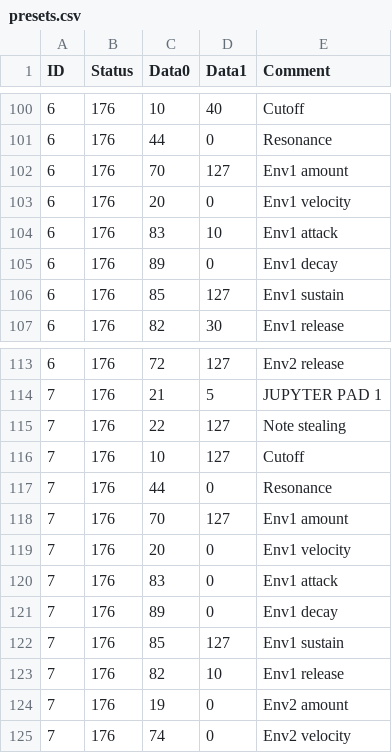
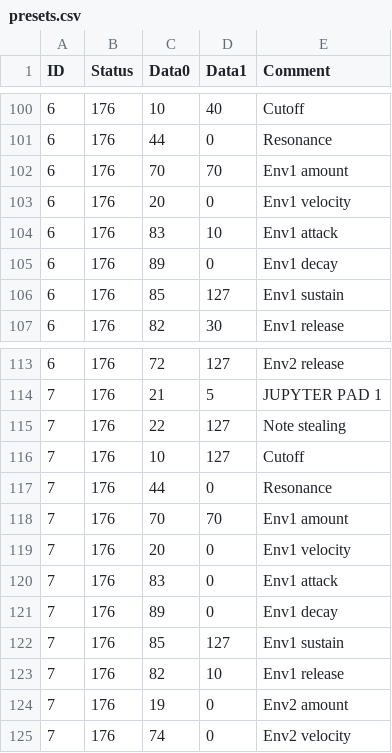
Before and after one commit to soerenbnoergaard/sbnsampler, a CSV file: app/presets.csv, drawn as a sheet; only a part is shown, gaps mark what is left out.

```diff
--- a/app/presets.csv
+++ b/app/presets.csv
@@ -101,3 +101,3 @@ ID,Status,Data0,Data1,Comment
 6,176,44,0,Resonance
-6,176,70,127,Env1 amount
+6,176,70,70,Env1 amount
 6,176,20,0,Env1 velocity
@@ -117,3 +117,3 @@ ID,Status,Data0,Data1,Comment
 7,176,44,0,Resonance
-7,176,70,127,Env1 amount
+7,176,70,70,Env1 amount
 7,176,20,0,Env1 velocity
```
Also changed, not shown: 4 other files.
